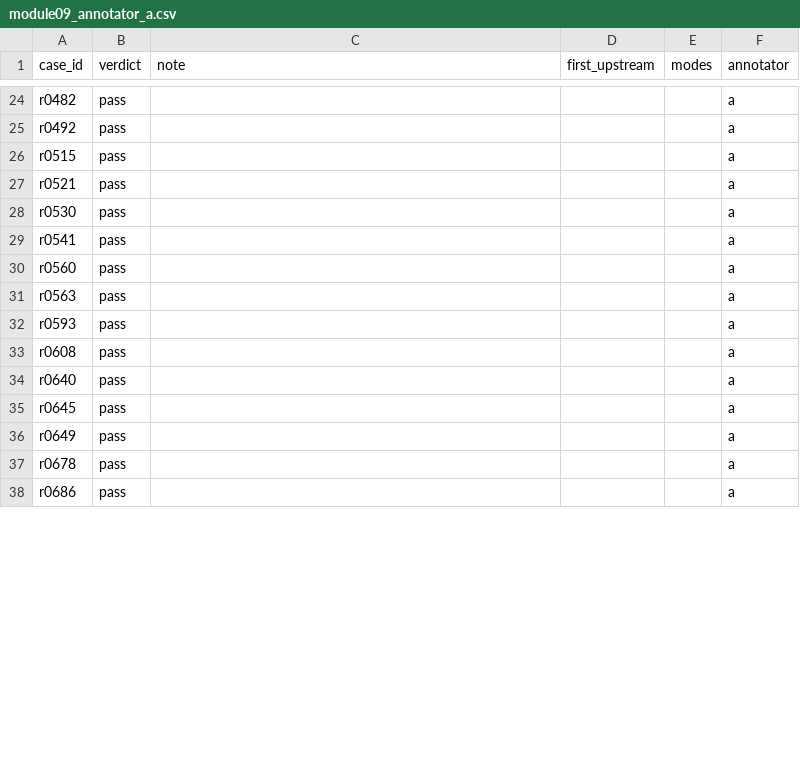
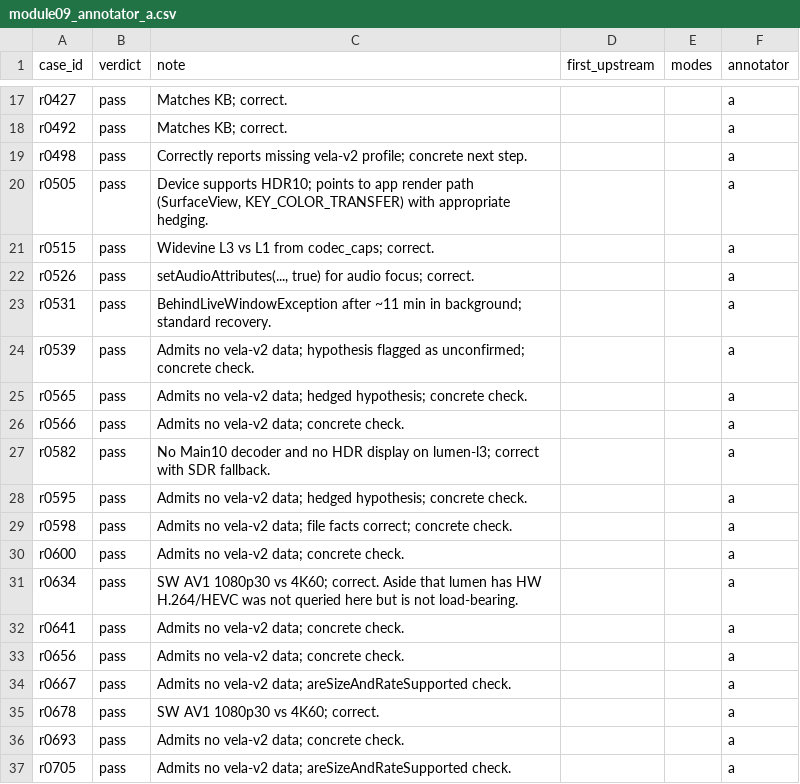
Before and after one commit to pragmaticarun/ai-evals-course, a CSV file: data/labels/module09_annotator_a.csv, drawn as a sheet; only a part is shown, gaps mark what is left out; addresses are those after the commit; the diff covers the shown part only; the diff names each change by its address in the sheet, - before the commit and + after, or states it on an @@ line.

```diff
--- a/data/labels/module09_annotator_a.csv
+++ b/data/labels/module09_annotator_a.csv
-A17 (case_id): r0482
+A17 (case_id): r0427
-C17:C18 (note): (empty)
+C17:C18 (note): Matches KB; correct.
+row 19: r0498 | pass | Correctly reports missing vela-v2 profile; concrete next step. |  |  | a
+row 20: r0505 | pass | Device supports HDR10; points to app render path (SurfaceView, KEY_COLOR_TRANSFER) with appropriate hedging. |  |  | a
-C21 (note): (empty)
+C21 (note): Widevine L3 vs L1 from codec_caps; correct.
-A22 (case_id): r0521
+A22 (case_id): r0526
-C22 (note): (empty)
+C22 (note): setAudioAttributes(..., true) for audio focus; correct.
-A23 (case_id): r0530
+A23 (case_id): r0531
-C23 (note): (empty)
+C23 (note): BehindLiveWindowException after ~11 min in background; standard recovery.
-A24 (case_id): r0541
+A24 (case_id): r0539
-C24 (note): (empty)
+C24 (note): Admits no vela-v2 data; hypothesis flagged as unconfirmed; concrete check.
-A25 (case_id): r0560
+A25 (case_id): r0565
-C25 (note): (empty)
+C25 (note): Admits no vela-v2 data; hedged hypothesis; concrete check.
-A26 (case_id): r0563
+A26 (case_id): r0566
-C26 (note): (empty)
+C26 (note): Admits no vela-v2 data; concrete check.
+row 27: r0582 | pass | No Main10 decoder and no HDR display on lumen-l3; correct with SDR fallback. |  |  | a
-A28 (case_id): r0593
+A28 (case_id): r0595
-C28 (note): (empty)
+C28 (note): Admits no vela-v2 data; hedged hypothesis; concrete check.
-A29 (case_id): r0608
+A29 (case_id): r0598
-C29 (note): (empty)
+C29 (note): Admits no vela-v2 data; file facts correct; concrete check.
-A30 (case_id): r0640
+A30 (case_id): r0600
-C30 (note): (empty)
+C30 (note): Admits no vela-v2 data; concrete check.
-A31 (case_id): r0645
+A31 (case_id): r0634
-C31 (note): (empty)
+C31 (note): SW AV1 1080p30 vs 4K60; correct. Aside that lumen has HW H.264/HEVC was not queried here but is not load-bearing.
-A32 (case_id): r0649
+A32 (case_id): r0641
-C32 (note): (empty)
+C32 (note): Admits no vela-v2 data; concrete check.
+row 33: r0656 | pass | Admits no vela-v2 data; concrete check. |  |  | a
+row 34: r0667 | pass | Admits no vela-v2 data; areSizeAndRateSupported check. |  |  | a
-C35 (note): (empty)
+C35 (note): SW AV1 1080p30 vs 4K60; correct.
-A36 (case_id): r0686
+A36 (case_id): r0693
-C36 (note): (empty)
+C36 (note): Admits no vela-v2 data; concrete check.
+row 37: r0705 | pass | Admits no vela-v2 data; areSizeAndRateSupported check. |  |  | a
```
Also changed, not shown: 4 added rows, 10 removed rows and 29 edited cells elsewhere in this file, data/labels/module09_annotator_b.csv.
